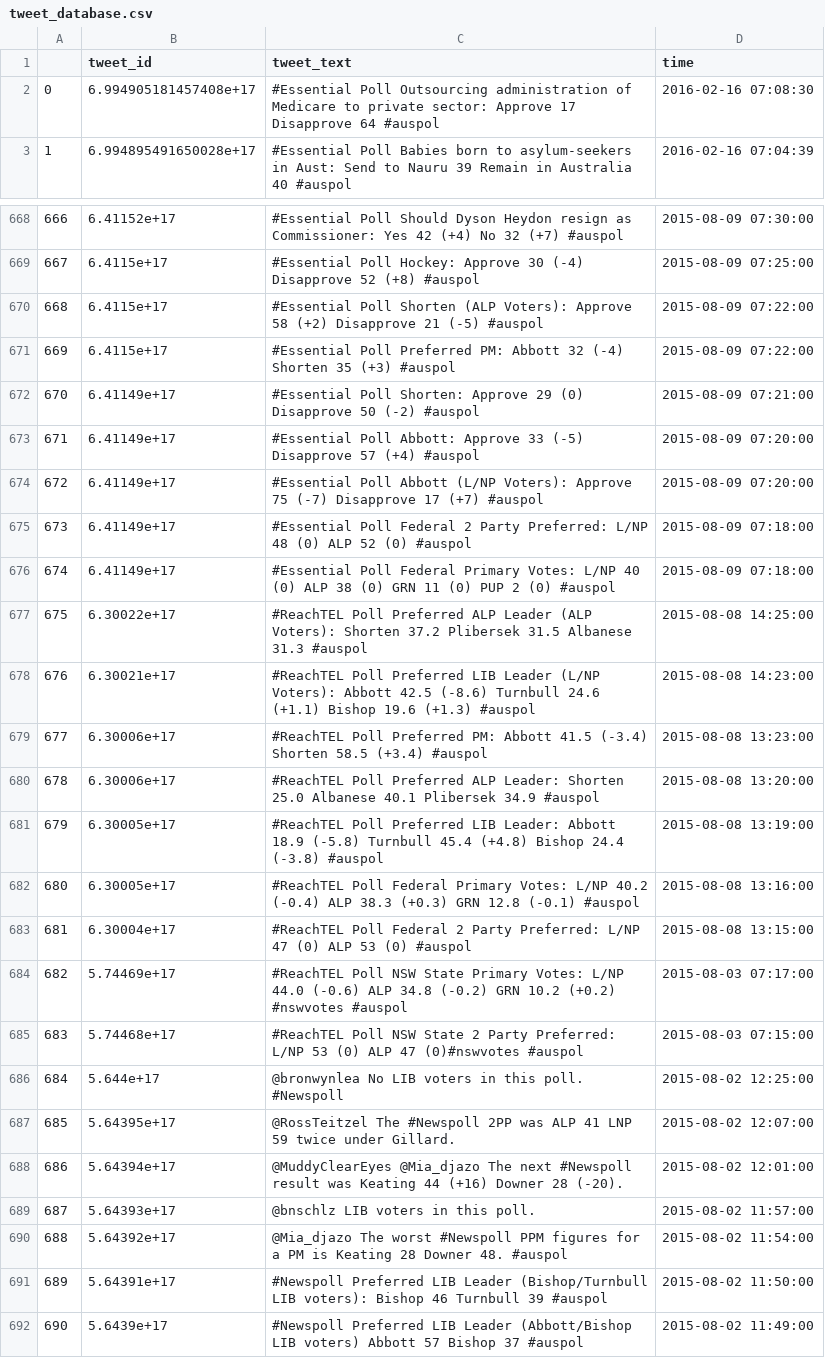
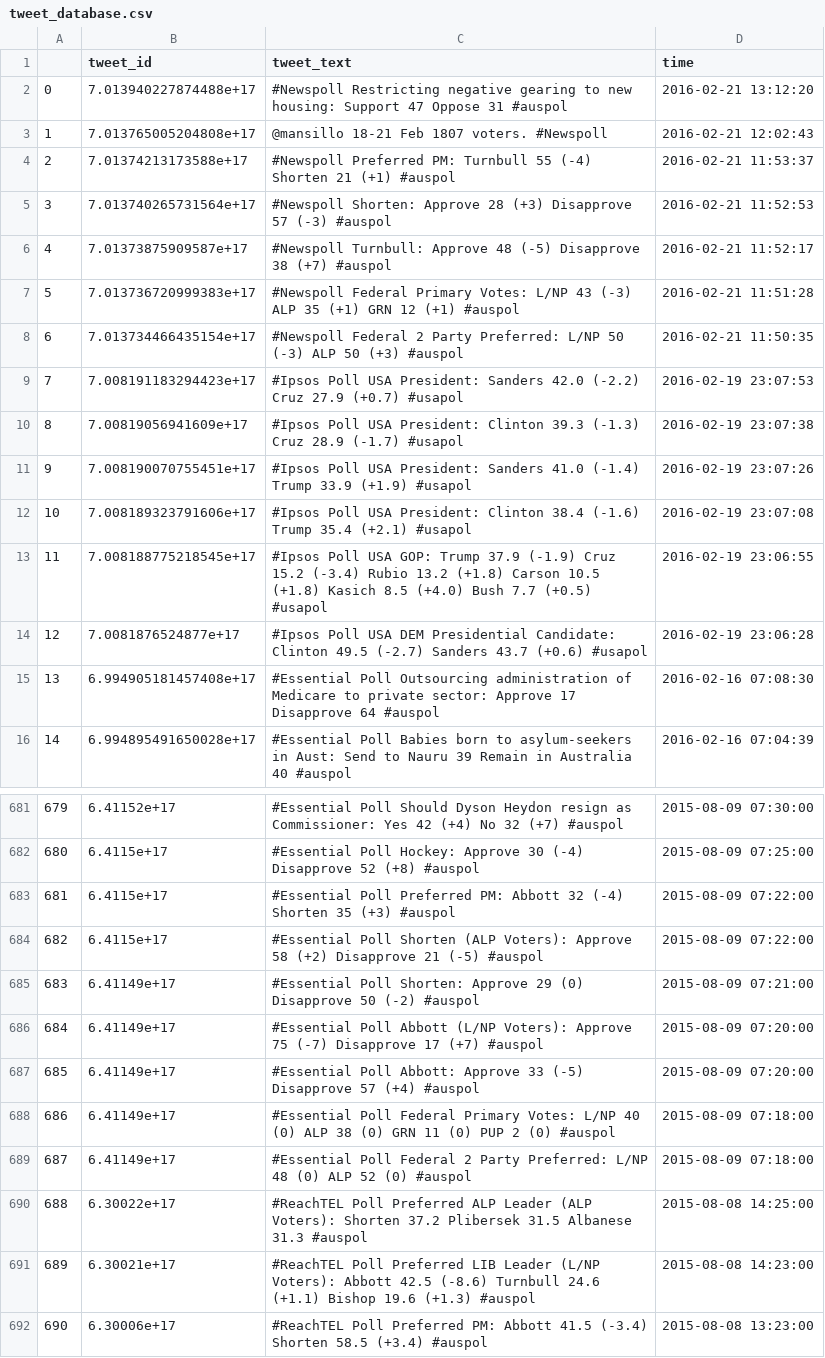
Before and after one commit to clintonboys/emma-chisit, a CSV file: data/ghost_who_votes/tweet_database.csv, drawn as a sheet; only a part is shown, gaps mark what is left out; the shorter side is filled out with more unchanged rows; addresses are those after the commit; the diff covers the shown part only; the diff names each change by its address in the sheet, - before the commit and + after, or states it on an @@ line.

```diff
--- a/data/ghost_who_votes/tweet_database.csv
+++ b/data/ghost_who_votes/tweet_database.csv
+row 2: 0 | 7.013940227874488e+17 | #Newspoll Restricting negative gearing to new housing: Support 47 Oppose 31 #auspol | 2016-02-21 13:12:20
+row 3: 1 | 7.013765005204808e+17 | @mansillo 18-21 Feb 1807 voters. #Newspoll | 2016-02-21 12:02:43
+row 4: 2 | 7.01374213173588e+17 | #Newspoll Preferred PM: Turnbull 55 (-4) Shorten 21 (+1) #auspol | 2016-02-21 11:53:37
+row 5: 3 | 7.013740265731564e+17 | #Newspoll Shorten: Approve 28 (+3) Disapprove 57 (-3) #auspol | 2016-02-21 11:52:53
+row 6: 4 | 7.01373875909587e+17 | #Newspoll Turnbull: Approve 48 (-5) Disapprove 38 (+7) #auspol | 2016-02-21 11:52:17
+row 7: 5 | 7.013736720999383e+17 | #Newspoll Federal Primary Votes: L/NP 43 (-3) ALP 35 (+1) GRN 12 (+1) #auspol | 2016-02-21 11:51:28
+row 8: 6 | 7.013734466435154e+17 | #Newspoll Federal 2 Party Preferred: L/NP 50 (-3) ALP 50 (+3) #auspol | 2016-02-21 11:50:35
+row 9: 7 | 7.008191183294423e+17 | #Ipsos Poll USA President: Sanders 42.0 (-2.2) Cruz 27.9 (+0.7) #usapol | 2016-02-19 23:07:53
+row 10: 8 | 7.00819056941609e+17 | #Ipsos Poll USA President: Clinton 39.3 (-1.3) Cruz 28.9 (-1.7) #usapol | 2016-02-19 23:07:38
+row 11: 9 | 7.008190070755451e+17 | #Ipsos Poll USA President: Sanders 41.0 (-1.4) Trump 33.9 (+1.9) #usapol | 2016-02-19 23:07:26
+row 12: 10 | 7.008189323791606e+17 | #Ipsos Poll USA President: Clinton 38.4 (-1.6) Trump 35.4 (+2.1) #usapol | 2016-02-19 23:07:08
+row 13: 11 | 7.008188775218545e+17 | #Ipsos Poll USA GOP: Trump 37.9 (-1.9) Cruz 15.2 (-3.4) Rubio 13.2 (+1.8) Carson 10.5 (+1.8) Kasich 8.5 (+4.0) Bush 7.7 (+0.5) #usapol | 2016-02-19 23:06:55
+row 14: 12 | 7.0081876524877e+17 | #Ipsos Poll USA DEM Presidential Candidate: Clinton 49.5 (-2.7) Sanders 43.7 (+0.6) #usapol | 2016-02-19 23:06:28
@@ column A renumbered from row 15 down @@
@@ row 670 moved to row 684: 682 @@
@@ row 673 moved to row 687: 685 @@
@@ row 675 moved to row 689: 687 @@
```
Also changed, not shown: 106 moved rows elsewhere in this file, data/ghost_who_votes/poll_database.csv.
